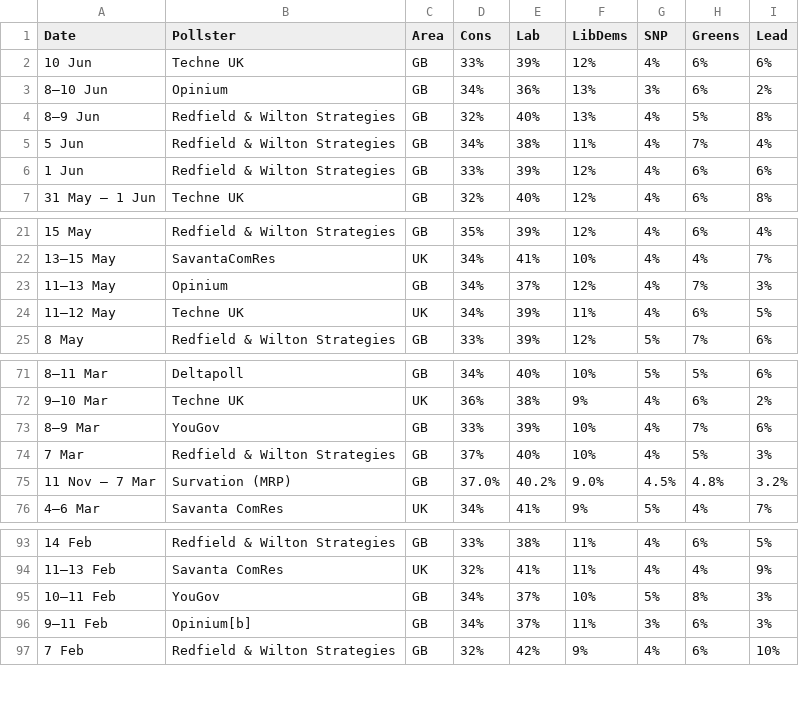
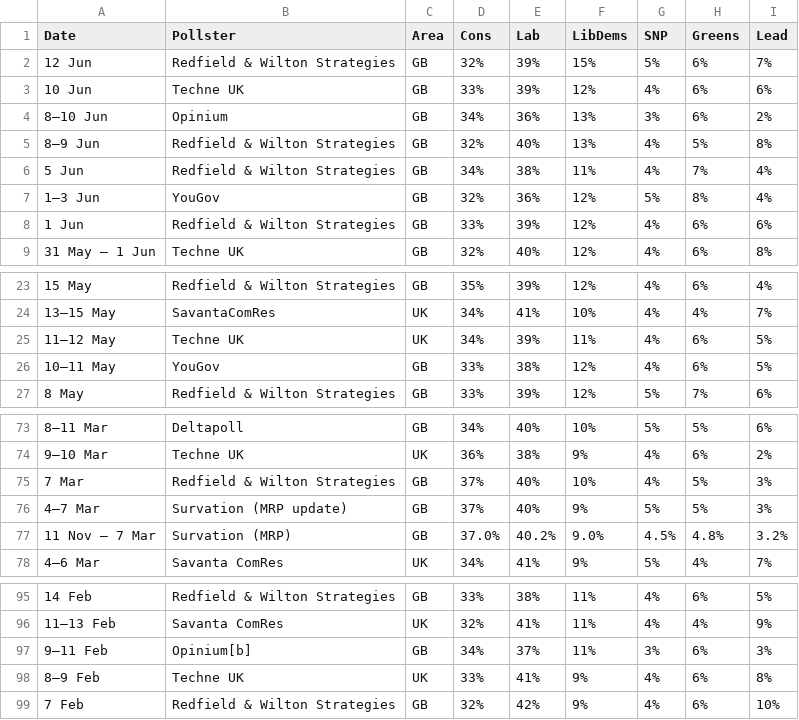
Before and after one commit to jamesstats/United-Kingdom-Opinion-Polls, a CSV file: all_polls.csv, drawn as a sheet; only a part is shown, gaps mark what is left out; removed rows and columns are numbered as before the commit, all else as after; the diff names each change by its address in the sheet, - before the commit and + after, or states it on an @@ line.

```diff
--- a/all_polls.csv
+++ b/all_polls.csv
+row 2: 12 Jun | Redfield & Wilton Strategies | GB | 32% | 39% | 15% | 5% | 6% | 7%
+row 7: 1–3 Jun | YouGov | GB | 32% | 36% | 12% | 5% | 8% | 4%
-row 23: 11–13 May | Opinium | GB | 34% | 37% | 12% | 4% | 7% | 3%
+row 26: 10–11 May | YouGov | GB | 33% | 38% | 12% | 4% | 6% | 5%
-row 73: 8–9 Mar | YouGov | GB | 33% | 39% | 10% | 4% | 7% | 6%
+row 76: 4–7 Mar | Survation (MRP update) | GB | 37% | 40% | 9% | 5% | 5% | 3%
-row 95: 10–11 Feb | YouGov | GB | 34% | 37% | 10% | 5% | 8% | 3%
+row 98: 8–9 Feb | Techne UK | UK | 33% | 41% | 9% | 4% | 6% | 8%
```
